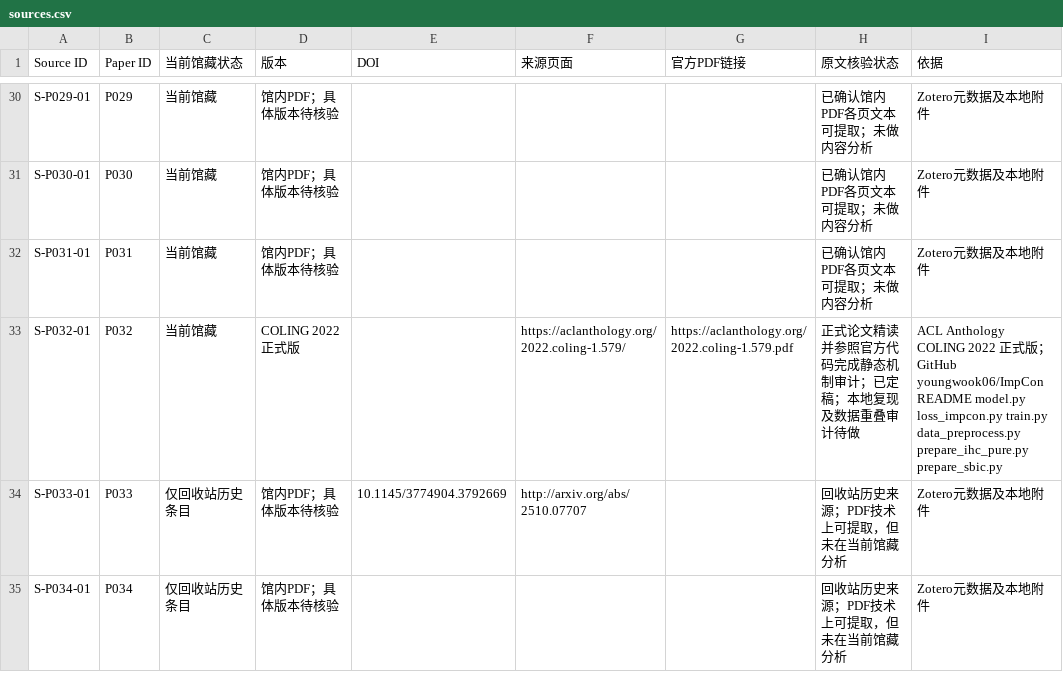
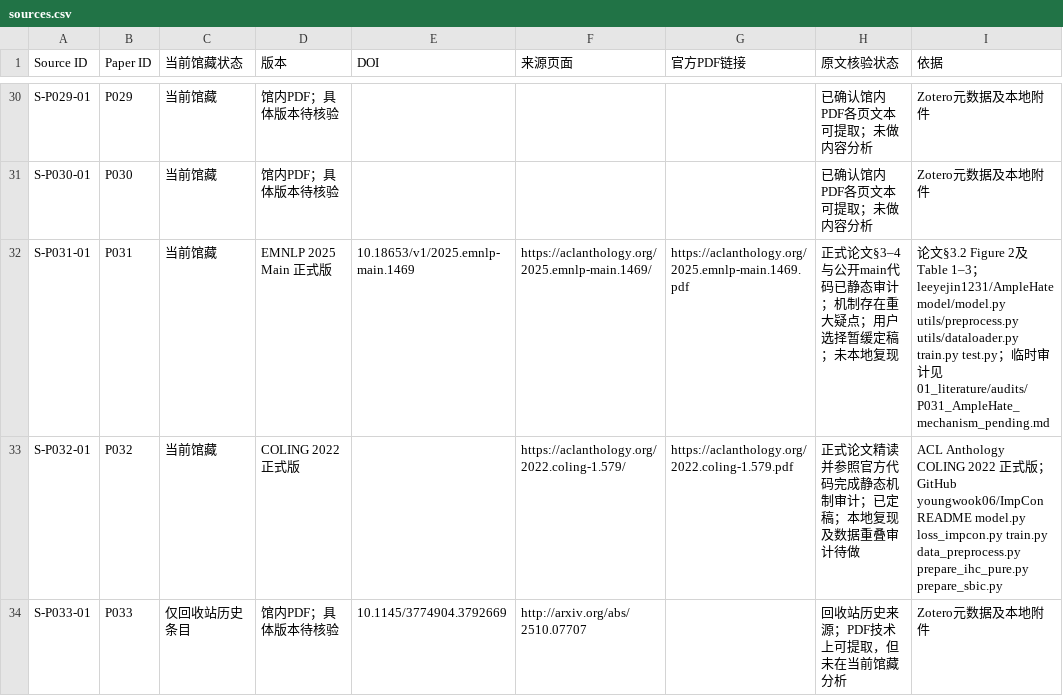
Before and after one commit to YuSun-WK/implicit-content-research, a CSV file: 01_literature/sources.csv, drawn as a sheet; only a part is shown, gaps mark what is left out; the shorter side is filled out with more unchanged rows.

Commit message:
docs: mark P031 pending in 01_literature/sources.csv

```diff
--- a/01_literature/sources.csv
+++ b/01_literature/sources.csv
@@ -31,3 +31,3 @@ S-P029-01,P029,当前馆藏,馆内PDF；具体版本待核验,,,,已确认馆内
 S-P030-01,P030,当前馆藏,馆内PDF；具体版本待核验,,,,已确认馆内PDF各页文本可提取；未做内容分析,Zotero元数据及本地附件
-S-P031-01,P031,当前馆藏,馆内PDF；具体版本待核验,,,,已确认馆内PDF各页文本可提取；未做内容分析,Zotero元数据及本地附件
+S-P031-01,P031,当前馆藏,EMNLP 2025 Main 正式版,10.18653/v1/2025.emnlp-main.1469,https://aclanthology.org/2025.emnlp-main.1469/,https://aclanthology.org/2025.emnlp-main.1469.pdf,正式论文§3–4与公开main代码已静态审计；机制存在重大疑点；用户选择暂缓定稿；未本地复现,论文§3.2 Figure 2及Table 1–3；leeyejin1231/AmpleHate model/model.py utils/preprocess.py utils/dataloader.py train.py test.py；临时审计见01_literature/audits/P031_AmpleHate_mechanism_pending.md
 S-P032-01,P032,当前馆藏,COLING 2022 正式版,,https://aclanthology.org/2022.coling-1.579/,https://aclanthology.org/2022.coling-1.579.pdf,正式论文精读并参照官方代码完成静态机制审计；已定稿；本地复现及数据重叠审计待做,ACL Anthology COLING 2022 正式版；GitHub youngwook06/ImpCon README model.py loss_impcon.py train.py data_preprocess.py prepare_ihc_pure.py prepare_sbic.py
```
